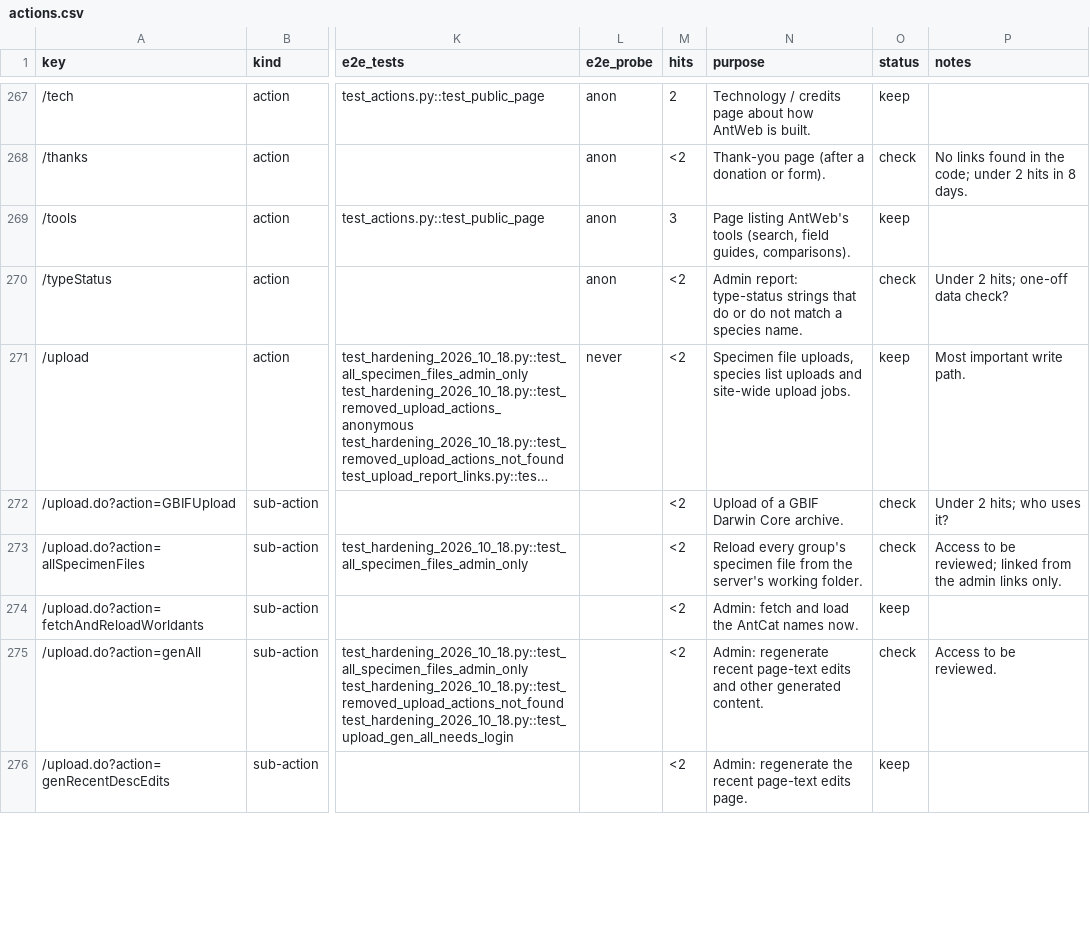
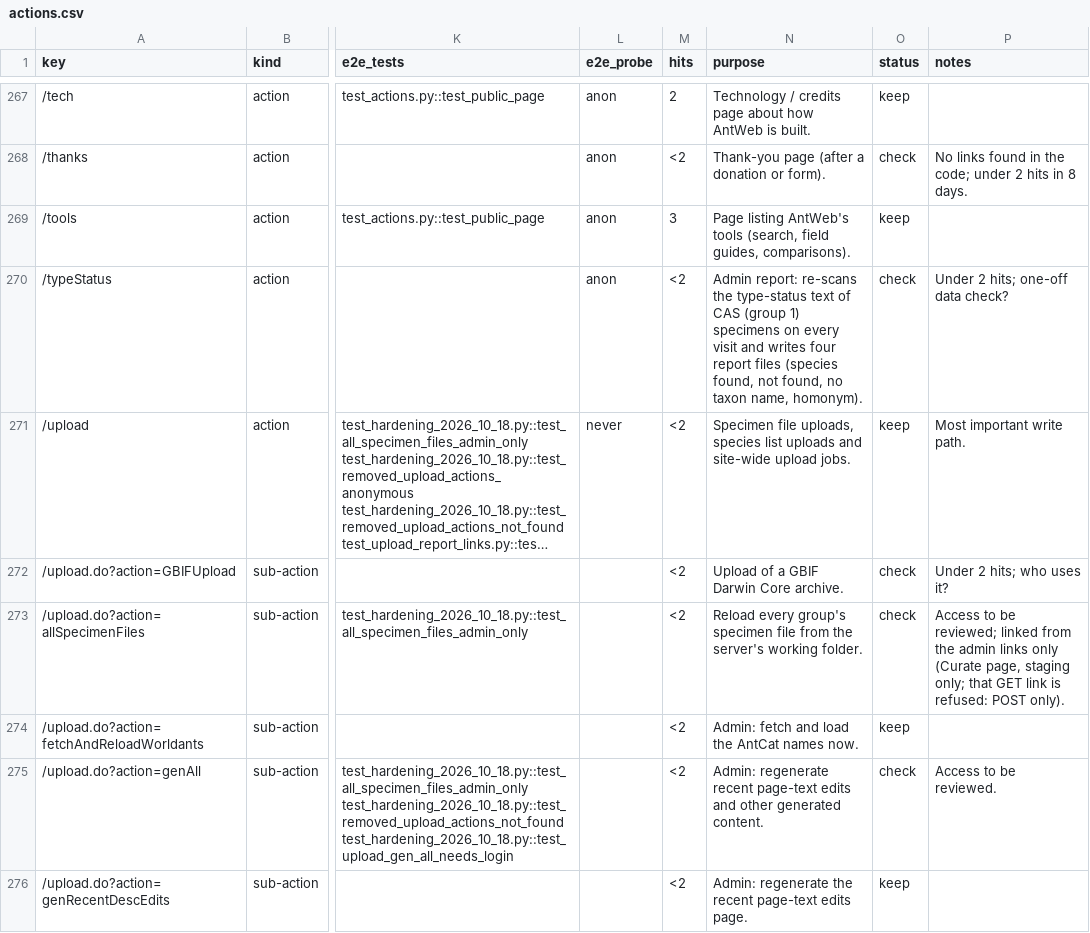
Before and after one commit to calacademy-research/antweb, a CSV file: docs/catalog/actions.csv, drawn as a sheet; only a part is shown, gaps mark what is left out; long unchanged cells end in …; the diff covers the shown part only; the diff names each change by its address in the sheet, - before the commit and + after, or states it on an @@ line.

```diff
--- a/docs/catalog/actions.csv
+++ b/docs/catalog/actions.csv
-N270 (purpose): Admin report: type-status strings that do or do not match a species name.
+N270 (purpose): Admin report: re-scans the type-status text of CAS (group 1) specimens on every visit and writes four report files (species found, not found, no taxon name, homonym).
-P273 (notes): …admin links only.
+P273 (notes): …admin links only (Curate page, staging only; that GET link is refused: POST only).
```
Also changed, not shown: 23 edited cells elsewhere in this file, 4 other files.
